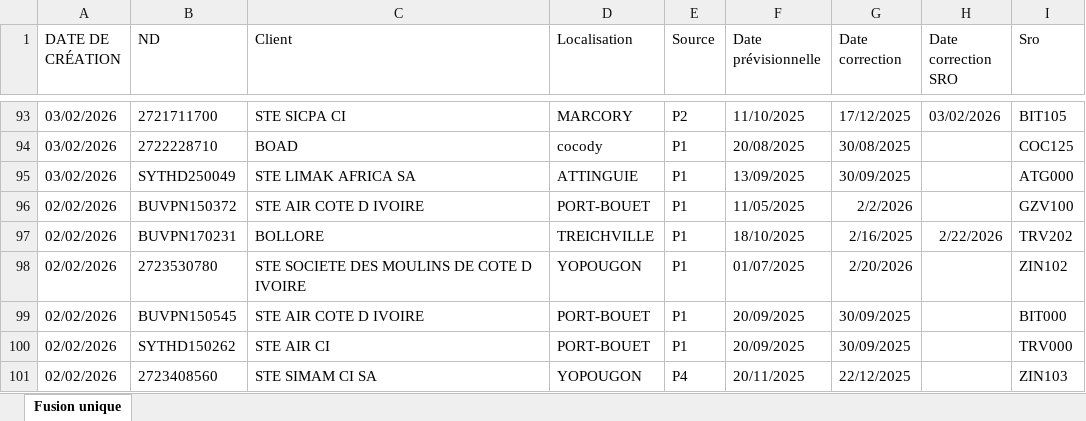
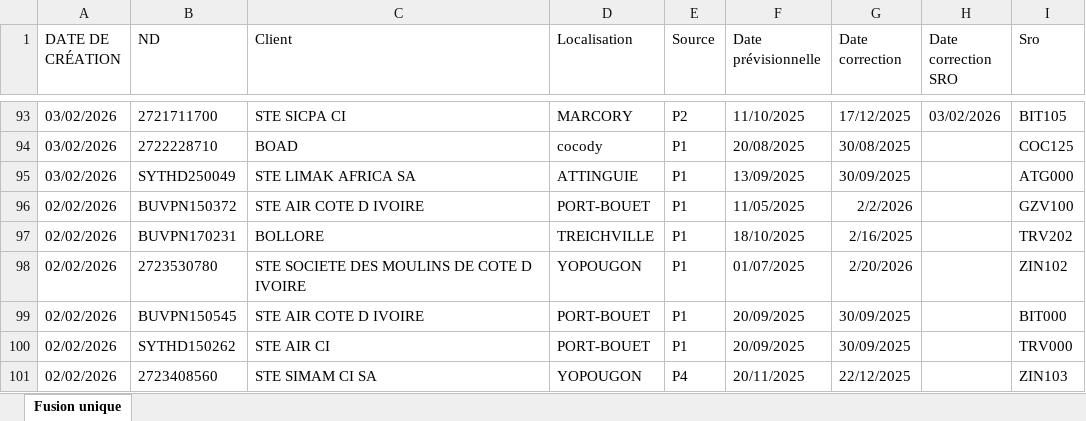
Before and after one commit to deanericthiemele-lab/ddms-site, an Excel workbook: planning.xlsx, sheet Fusion unique, drawn as a sheet; only a part is shown, gaps mark what is left out; values as stored, in another font and other column widths than the file's, no borders; the diff names each change by its address in the sheet, - before the commit and + after, or states it on an @@ line.

Commit message:
Add files via upload

```diff
--- a/planning.xlsx (sheet Fusion unique)
+++ b/planning.xlsx (sheet Fusion unique)
-H97 (Date correction SRO): 2/22/2026
+H97 (Date correction SRO): (empty)
```
